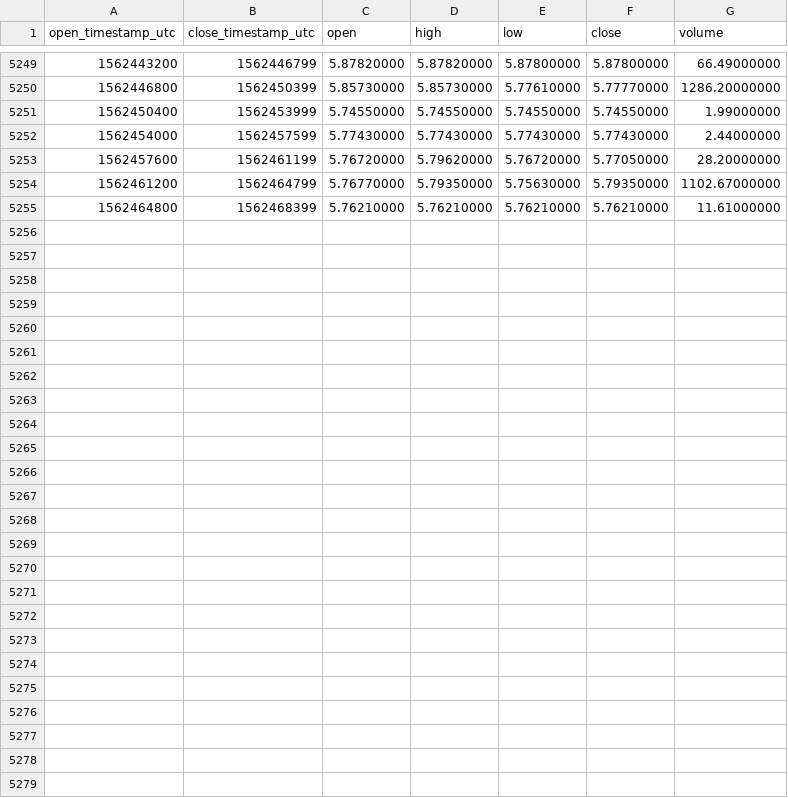
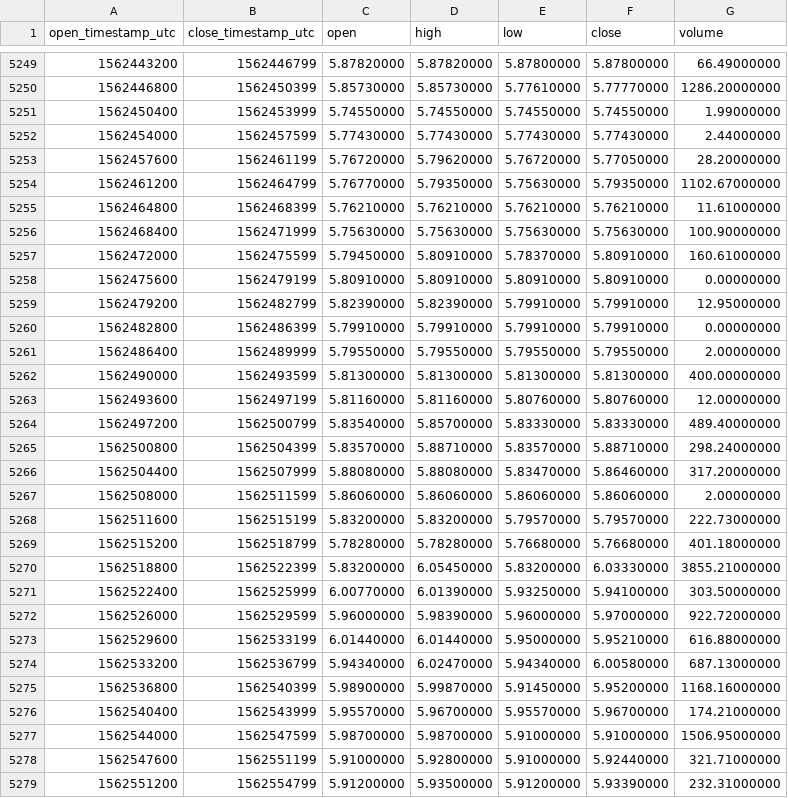
Before and after one commit to cryptobigbro/binance-EOSPAX, a CSV file: binance-EOSPAX-1h.csv, drawn as a sheet; only a part is shown, gaps mark what is left out; the diff names each change by its address in the sheet, - before the commit and + after, or states it on an @@ line.

Commit message:
Update OHLCV data.

```diff
--- a/binance-EOSPAX-1h.csv
+++ b/binance-EOSPAX-1h.csv
+row 5256: 1562468400 | 1562471999 | 5.75630000 | 5.75630000 | 5.75630000 | 5.75630000 | 100.90000000
+row 5257: 1562472000 | 1562475599 | 5.79450000 | 5.80910000 | 5.78370000 | 5.80910000 | 160.61000000
+row 5258: 1562475600 | 1562479199 | 5.80910000 | 5.80910000 | 5.80910000 | 5.80910000 | 0.00000000
+row 5259: 1562479200 | 1562482799 | 5.82390000 | 5.82390000 | 5.79910000 | 5.79910000 | 12.95000000
+row 5260: 1562482800 | 1562486399 | 5.79910000 | 5.79910000 | 5.79910000 | 5.79910000 | 0.00000000
+row 5261: 1562486400 | 1562489999 | 5.79550000 | 5.79550000 | 5.79550000 | 5.79550000 | 2.00000000
+row 5262: 1562490000 | 1562493599 | 5.81300000 | 5.81300000 | 5.81300000 | 5.81300000 | 400.00000000
+row 5263: 1562493600 | 1562497199 | 5.81160000 | 5.81160000 | 5.80760000 | 5.80760000 | 12.00000000
+row 5264: 1562497200 | 1562500799 | 5.83540000 | 5.85700000 | 5.83330000 | 5.83330000 | 489.40000000
+row 5265: 1562500800 | 1562504399 | 5.83570000 | 5.88710000 | 5.83570000 | 5.88710000 | 298.24000000
+row 5266: 1562504400 | 1562507999 | 5.88080000 | 5.88080000 | 5.83470000 | 5.86460000 | 317.20000000
+row 5267: 1562508000 | 1562511599 | 5.86060000 | 5.86060000 | 5.86060000 | 5.86060000 | 2.00000000
+row 5268: 1562511600 | 1562515199 | 5.83200000 | 5.83200000 | 5.79570000 | 5.79570000 | 222.73000000
+row 5269: 1562515200 | 1562518799 | 5.78280000 | 5.78280000 | 5.76680000 | 5.76680000 | 401.18000000
+row 5270: 1562518800 | 1562522399 | 5.83200000 | 6.05450000 | 5.83200000 | 6.03330000 | 3855.21000000
+row 5271: 1562522400 | 1562525999 | 6.00770000 | 6.01390000 | 5.93250000 | 5.94100000 | 303.50000000
+row 5272: 1562526000 | 1562529599 | 5.96000000 | 5.98390000 | 5.96000000 | 5.97000000 | 922.72000000
+row 5273: 1562529600 | 1562533199 | 6.01440000 | 6.01440000 | 5.95000000 | 5.95210000 | 616.88000000
+row 5274: 1562533200 | 1562536799 | 5.94340000 | 6.02470000 | 5.94340000 | 6.00580000 | 687.13000000
+row 5275: 1562536800 | 1562540399 | 5.98900000 | 5.99870000 | 5.91450000 | 5.95200000 | 1168.16000000
+row 5276: 1562540400 | 1562543999 | 5.95570000 | 5.96700000 | 5.95570000 | 5.96700000 | 174.21000000
+row 5277: 1562544000 | 1562547599 | 5.98700000 | 5.98700000 | 5.91000000 | 5.91000000 | 1506.95000000
+row 5278: 1562547600 | 1562551199 | 5.91000000 | 5.92800000 | 5.91000000 | 5.92440000 | 321.71000000
+row 5279: 1562551200 | 1562554799 | 5.91200000 | 5.93500000 | 5.91200000 | 5.93390000 | 232.31000000
```
Also changed, not shown: binance-EOSPAX-1d.csv.
